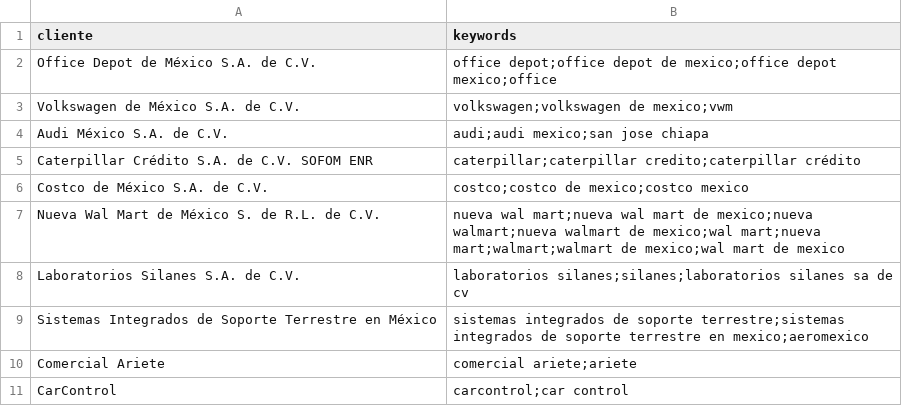
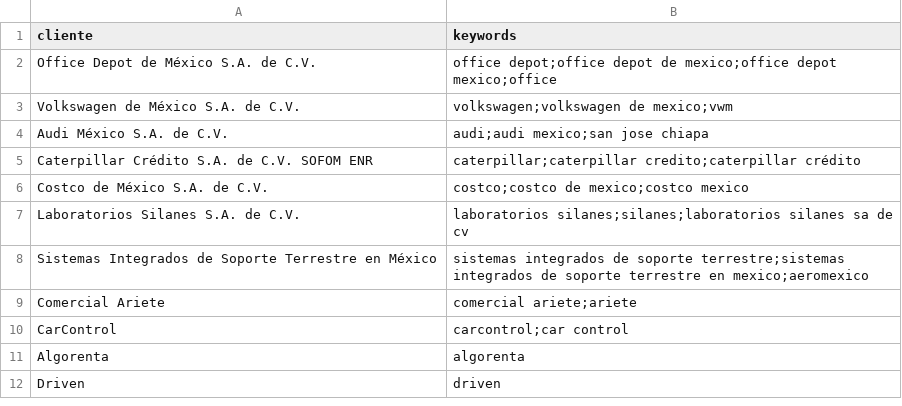
Before and after one commit to DLVMRconstanciasCFCRL/RADAR-CFCRL, a CSV file: clientes/clientes.csv, drawn as a sheet; only a part is shown; the shorter side is filled out with more unchanged rows.

Commit message:
Remove Nueva Wal Mart entry from clientes.csv
Removed entry for 'Nueva Wal Mart de México S. de R.L. de C.V.' from clientes.csv

```diff
--- a/clientes/clientes.csv
+++ b/clientes/clientes.csv
@@ -6,3 +6,2 @@ cliente,keywords
 "Costco de México S.A. de C.V.","costco;costco de mexico;costco mexico"
-"Nueva Wal Mart de México S. de R.L. de C.V.","nueva wal mart;nueva wal mart de mexico;nueva walmart;nueva walmart de mexico;wal mart;nueva mart;walmart;walmart de mexico;wal mart de mexico"
 "Laboratorios Silanes S.A. de C.V.","laboratorios silanes;silanes;laboratorios silanes sa de cv"
```
